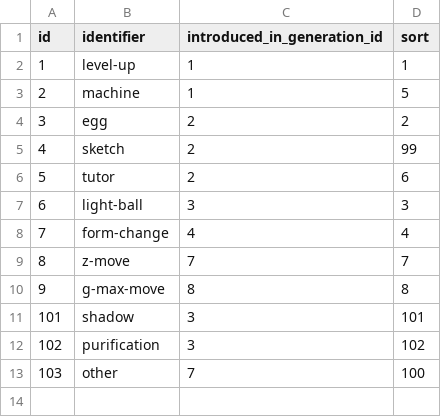
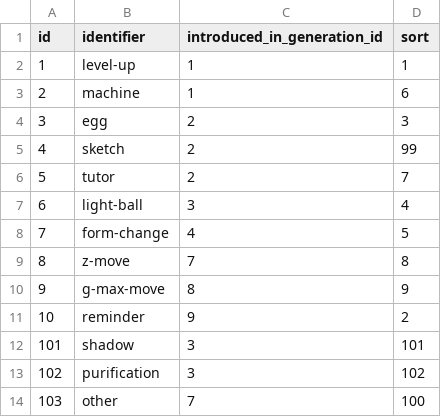
Before and after one commit to jpirnat/dex, a CSV file: data/move_methods.csv, drawn as a sheet.

```diff
--- a/data/move_methods.csv
+++ b/data/move_methods.csv
@@ -2,10 +2,11 @@ id,identifier,introduced_in_generation_id,sort
 1,level-up,1,1
-2,machine,1,5
-3,egg,2,2
+2,machine,1,6
+3,egg,2,3
 4,sketch,2,99
-5,tutor,2,6
-6,light-ball,3,3
-7,form-change,4,4
-8,z-move,7,7
-9,g-max-move,8,8
+5,tutor,2,7
+6,light-ball,3,4
+7,form-change,4,5
+8,z-move,7,8
+9,g-max-move,8,9
+10,reminder,9,2
 101,shadow,3,101
```
Also changed, not shown: data/move_method_names.csv, 1 other file.
